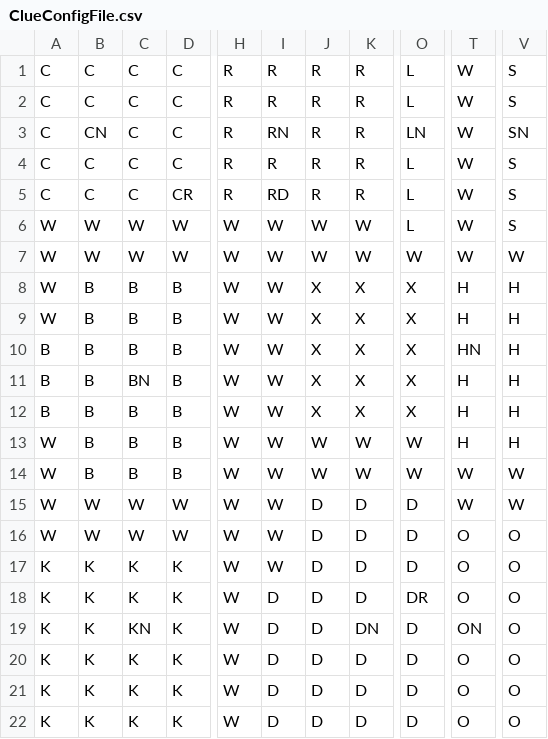
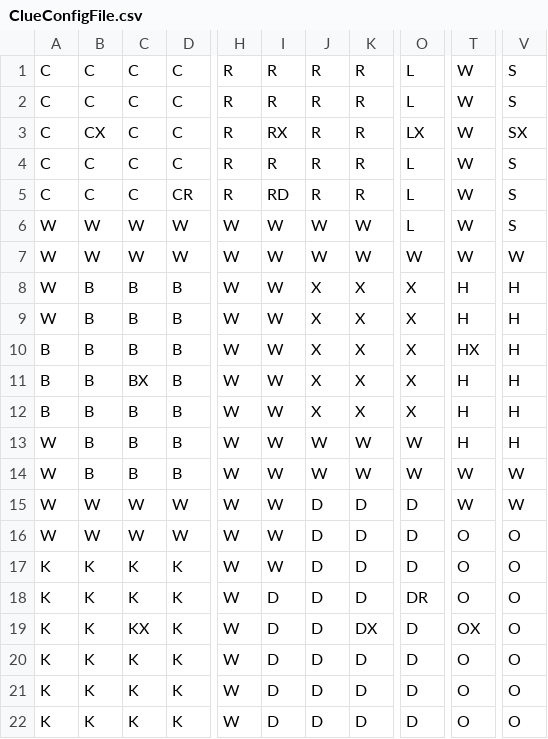
Before and after one commit to TiffanyKalin/FinalClueGame2, a CSV file: ClueConfigFile.csv, drawn as a sheet; only a part is shown, gaps mark what is left out; the diff names each change by its address in the sheet, - before the commit and + after, or states it on an @@ line.

Commit message:
Config changes

```diff
--- a/ClueConfigFile.csv
+++ b/ClueConfigFile.csv
-B3: CN
+B3: CX
-I3: RN
+I3: RX
-O3: LN
+O3: LX
-V3: SN
+V3: SX
-T10: HN
+T10: HX
-C11: BN
+C11: BX
-C19: KN
+C19: KX
-K19: DN
+K19: DX
-T19: ON
+T19: OX
```
Also changed, not shown: 3 other files.
